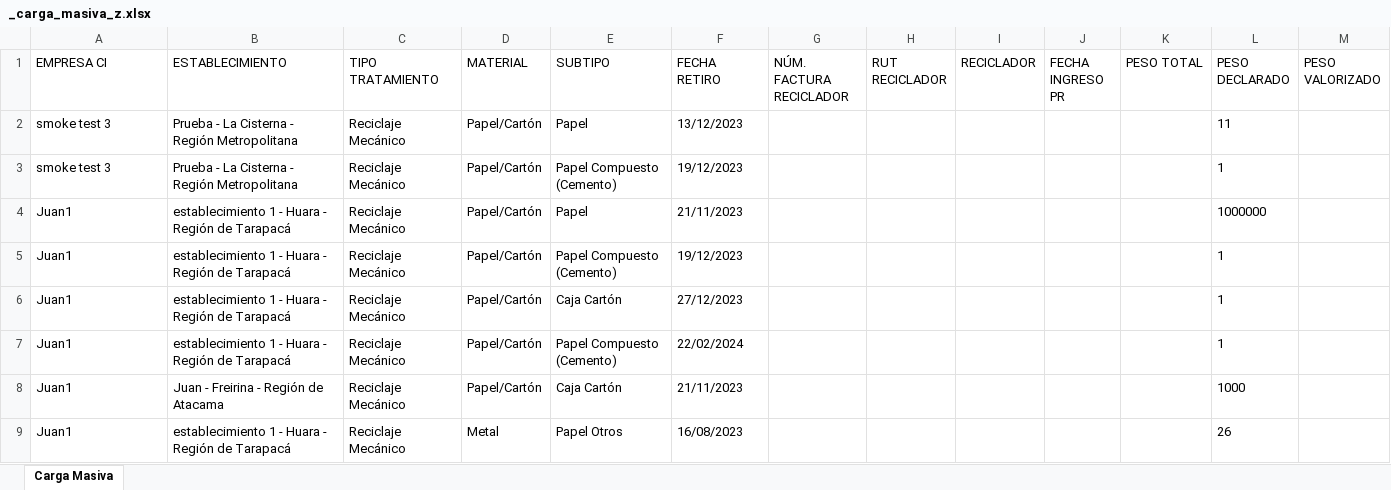
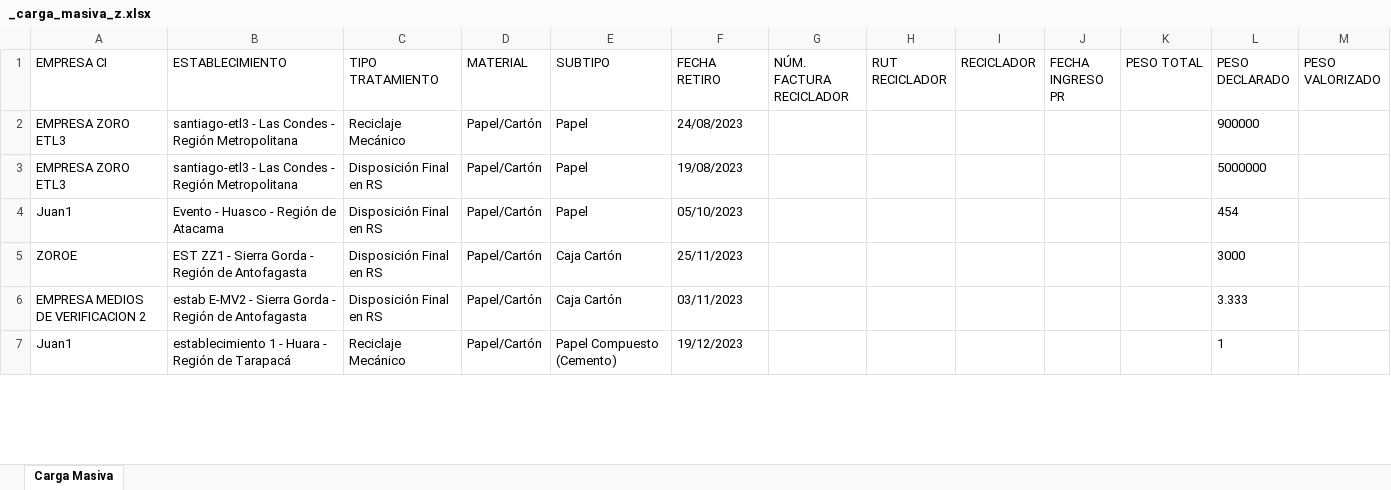
Before and after one commit to PLEYASOFT/rigk-sistema-gestion-residuos, an Excel workbook: desarrollo/rigk-sg-back/files/templates/_carga_masiva_z.xlsx, sheet Carga Masiva, drawn as a sheet; only a part is shown; values as stored, in another font and other column widths than the file's, no borders; removed rows and columns are numbered as before the commit, all else as after; the diff covers the shown part only; the diff names each change by its address in the sheet, - before the commit and + after, or states it on an @@ line.

Commit message:
Avances carga masiva gestor

```diff
--- a/desarrollo/rigk-sg-back/files/templates/_carga_masiva_z.xlsx (sheet Carga Masiva)
+++ b/desarrollo/rigk-sg-back/files/templates/_carga_masiva_z.xlsx (sheet Carga Masiva)
-A2 (EMPRESA CI): smoke test 3
+A2 (EMPRESA CI): EMPRESA ZORO ETL3
-B2 (ESTABLECIMIENTO): Prueba - La Cisterna - Región…
+B2 (ESTABLECIMIENTO): santiago-etl3 - Las Condes - Región…
-F2 (FECHA RETIRO): 13/12/2023
+F2 (FECHA RETIRO): 24/08/2023
-L2 (PESO DECLARADO): 11
+L2 (PESO DECLARADO): 900000
-row 3: smoke test 3 | Prueba - La Cisterna - Región Metropolitana | Reciclaje Mecánico | Papel/Cartón | Papel Compuesto (Cemento) | 19/12/2023 |  |  |  |  |  | 1
+row 3: EMPRESA ZORO ETL3 | santiago-etl3 - Las Condes - Región Metropolitana | Disposición Final en RS | Papel/Cartón | Papel | 19/08/2023 |  |  |  |  |  | 5000000
-B4 (ESTABLECIMIENTO): establecimiento 1 - Huara - Región de Tarapacá
+B4 (ESTABLECIMIENTO): Evento - Huasco - Región de Atacama
-C4 (TIPO TRATAMIENTO): Reciclaje Mecánico
+C4 (TIPO TRATAMIENTO): Disposición Final en RS
-F4 (FECHA RETIRO): 21/11/2023
+F4 (FECHA RETIRO): 05/10/2023
-L4 (PESO DECLARADO): 1000000
+L4 (PESO DECLARADO): 454
+row 5: ZOROE | EST ZZ1 - Sierra Gorda - Región de Antofagasta | Disposición Final en RS | Papel/Cartón | Caja Cartón | 25/11/2023 |  |  |  |  |  | 3000
+row 6: EMPRESA MEDIOS DE VERIFICACION 2 | estab E-MV2 - Sierra Gorda - Región de Antofagasta | Disposición Final en RS | Papel/Cartón | Caja Cartón | 03/11/2023 |  |  |  |  |  | 3.333
-row 6: Juan1 | establecimiento 1 - Huara - Región de Tarapacá | Reciclaje Mecánico | Papel/Cartón | Caja Cartón | 27/12/2023 |  |  |  |  |  | 1
-row 7: Juan1 | establecimiento 1 - Huara - Región de Tarapacá | Reciclaje Mecánico | Papel/Cartón | Papel Compuesto (Cemento) | 22/02/2024 |  |  |  |  |  | 1
-row 8: Juan1 | Juan - Freirina - Región de Atacama | Reciclaje Mecánico | Papel/Cartón | Caja Cartón | 21/11/2023 |  |  |  |  |  | 1000
-row 9: Juan1 | establecimiento 1 - Huara - Región de Tarapacá | Reciclaje Mecánico | Metal | Papel Otros | 16/08/2023 |  |  |  |  |  | 26
```
Also changed, not shown: 21 added rows, 82 removed rows and 15 edited cells elsewhere in this sheet, hidden cells, 4 other files.
